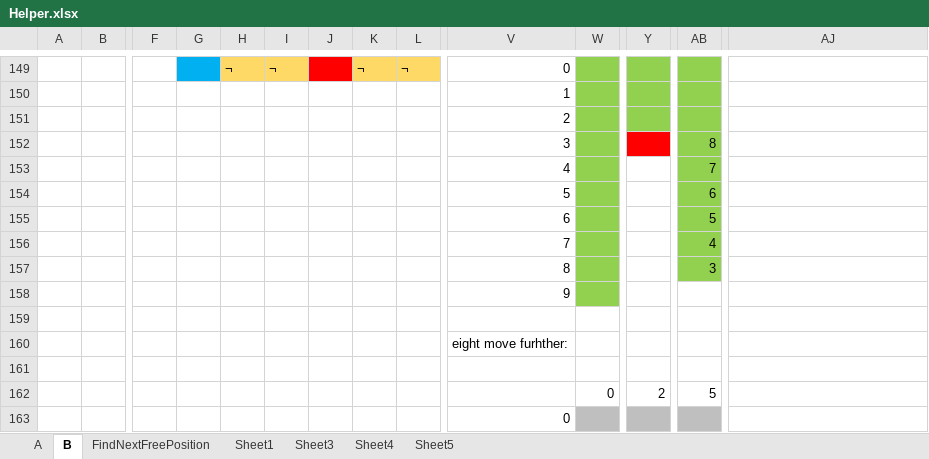
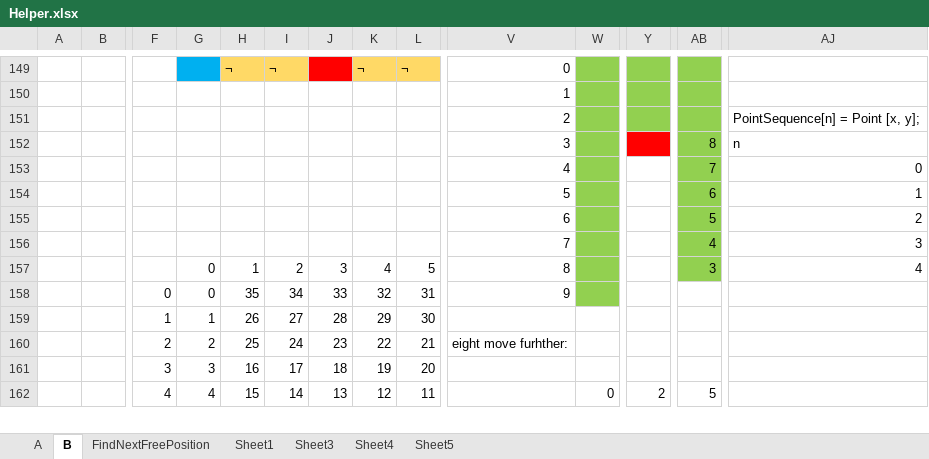
Before and after one commit to UweR70/Hamiltonian-Cylce-Snake, an Excel workbook: Snake/Documents/Helper.xlsx, sheet B, drawn as a sheet; only a part is shown, gaps mark what is left out; values as stored, in another font and other column widths than the file's, no borders; charts and pictures not drawn; removed rows and columns are numbered as before the commit, all else as after; rows hold the shown columns only; the diff covers the shown part only; the diff names each change by its address in the sheet, - before the commit and + after, or states it on an @@ line.

```diff
--- a/Snake/Documents/Helper.xlsx (sheet B)
+++ b/Snake/Documents/Helper.xlsx (sheet B)
-AJ151: (empty)
+AJ151: PointSequence[n] = Point [x, y];
-row 152:  |  |  |  |  |  |  |  |  | 3 |  |  | 8
-row 153:  |  |  |  |  |  |  |  |  | 4 |  |  | 7
-row 154:  |  |  |  |  |  |  |  |  | 5 |  |  | 6
-row 155:  |  |  |  |  |  |  |  |  | 6 |  |  | 5
-row 156:  |  |  |  |  |  |  |  |  | 7 |  |  | 4
-row 157:  |  |  |  |  |  |  |  |  | 8 |  |  | 3
-row 158:  |  |  |  |  |  |  |  |  | 9
-row 152: (empty)
+row 152:  |  |  |  |  |  |  |  |  | 3 |  |  | 8 | n
-W152 fill: none
+W152 fill: #92D050
-Y152 fill: none
+Y152 fill: #FF0000
-AB152 fill: none
+AB152 fill: #92D050
-row 160:  |  |  |  |  |  |  |  |  | eight move furhther:
-row 153: (empty)
+row 153:  |  |  |  |  |  |  |  |  | 4 |  |  | 7 | 0
-W153 fill: none
+W153 fill: #92D050
-AB153 fill: none
+AB153 fill: #92D050
+row 154:  |  |  |  |  |  |  |  |  | 5 |  |  | 6 | 1
+row 155:  |  |  |  |  |  |  |  |  | 6 |  |  | 5 | 2
+row 156:  |  |  |  |  |  |  |  |  | 7 |  |  | 4 | 3
+row 157:  |  |  | 0 | 1 | 2 | 3 | 4 | 5 | 8 |  |  | 3 | 4
+row 158:  |  | 0 | 0 | 35 | 34 | 33 | 32 | 31 | 9
+row 159:  |  | 1 | 1 | 26 | 27 | 28 | 29 | 30
+row 160:  |  | 2 | 2 | 25 | 24 | 23 | 22 | 21 | eight move furhther:
+row 161:  |  | 3 | 3 | 16 | 17 | 18 | 19 | 20
-F162: (empty)
+F162: 4
-G162: (empty)
+G162: 4
-H162: (empty)
+H162: 15
-I162: (empty)
+I162: 14
-J162: (empty)
+J162: 13
-K162: (empty)
+K162: 12
-L162: (empty)
+L162: 11
@@ row 163 moved to row 192: 0 @@
```
Also changed, not shown: 13 added rows elsewhere in this sheet, 3 other files.
